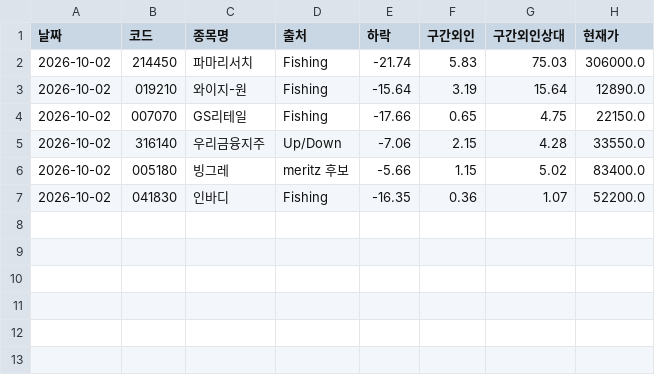
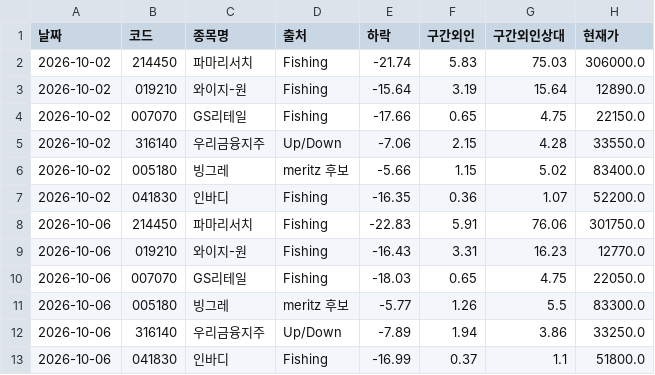
Before and after one commit to frel7022-png/orchestra, a CSV file: morning_report/cfg_log.csv, drawn as a sheet.

```diff
--- a/morning_report/cfg_log.csv
+++ b/morning_report/cfg_log.csv
@@ -7 +7,7 @@
 2026-10-02,041830,인바디,Fishing,-16.35,0.36,1.07,52200.0
+2026-10-06,214450,파마리서치,Fishing,-22.83,5.91,76.06,301750.0
+2026-10-06,019210,와이지-원,Fishing,-16.43,3.31,16.23,12770.0
+2026-10-06,007070,GS리테일,Fishing,-18.03,0.65,4.75,22050.0
+2026-10-06,005180,빙그레,meritz 후보,-5.77,1.26,5.5,83300.0
+2026-10-06,316140,우리금융지주,Up/Down,-7.89,1.94,3.86,33250.0
+2026-10-06,041830,인바디,Fishing,-16.99,0.37,1.1,51800.0
```
Also changed, not shown: link_sample/roster.csv, morning_report/fishing_rank.csv, 6 other files.
